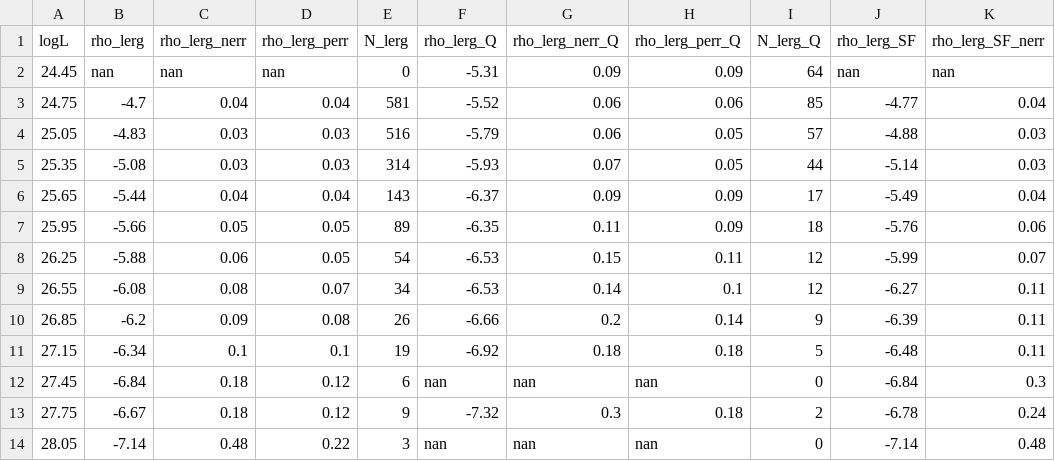
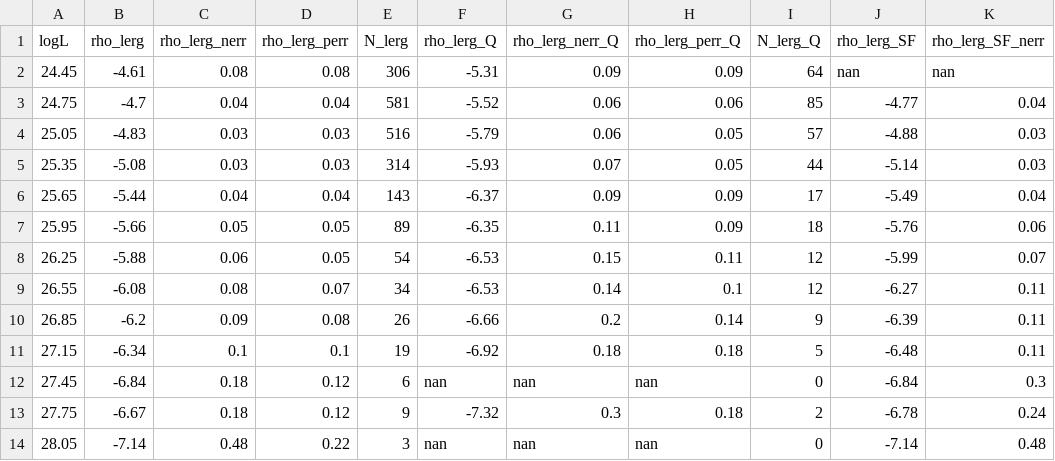
Before and after one commit to rohitk-10/AGN_LF_Kondapally22, a CSV file: LERG/LF_LERG_AGN_1.5_z_2.0_tab_quies.csv, drawn as a sheet; only a part is shown; the diff names each change by its address in the sheet, - before the commit and + after, or states it on an @@ line.

```diff
--- a/LERG/LF_LERG_AGN_1.5_z_2.0_tab_quies.csv
+++ b/LERG/LF_LERG_AGN_1.5_z_2.0_tab_quies.csv
-B2 (rho_lerg): nan
+B2 (rho_lerg): -4.61
-C2 (rho_lerg_nerr): nan
+C2 (rho_lerg_nerr): 0.08
-D2 (rho_lerg_perr): nan
+D2 (rho_lerg_perr): 0.08
-E2 (N_lerg): 0
+E2 (N_lerg): 306
```
Also changed, not shown: LERG/LF_LERG_AGN_0.5_z_1.0_tab_quies.csv, LERG/LF_LERG_AGN_1.0_z_1.5_tab_quies.csv, 4 other files.
